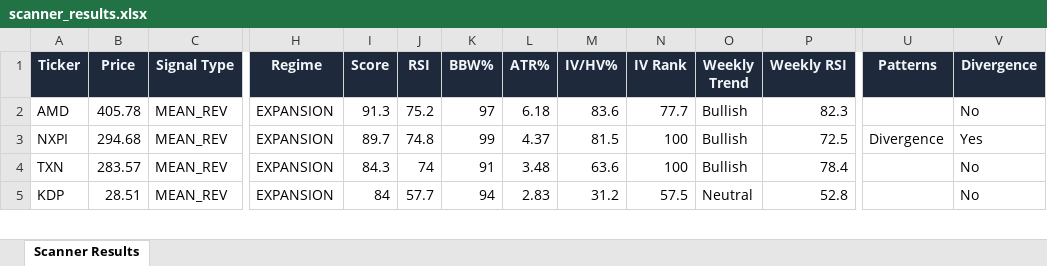
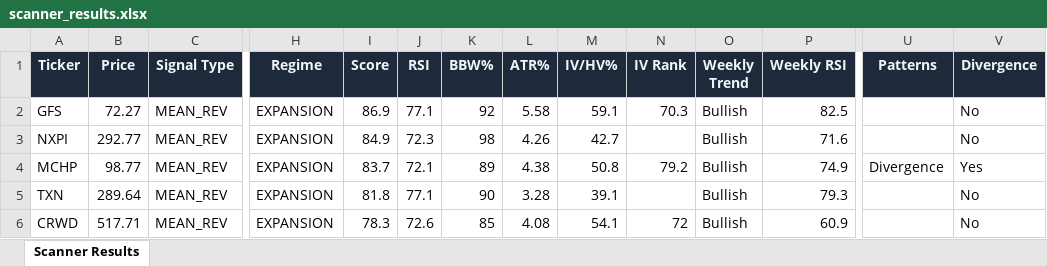
Before and after one commit to 6000rr4n/BM-screener, an Excel workbook: output/scanner_results.xlsx, sheet Scanner Results, drawn as a sheet; only a part is shown, gaps mark what is left out; values as stored, in another font and other column widths than the file's, no borders; removed rows and columns are numbered as before the commit, all else as after; rows hold the shown columns only; the diff covers the shown part only; the diff names each change by its address in the sheet, - before the commit and + after, or states it on an @@ line.

```diff
--- a/output/scanner_results.xlsx (sheet Scanner Results)
+++ b/output/scanner_results.xlsx (sheet Scanner Results)
-A2 (Ticker): AMD
+A2 (Ticker): GFS
-B2 (Price): 405.78
+B2 (Price): 72.27
-I2 (Score): 91.3
+I2 (Score): 86.9
-J2 (RSI): 75.2
+J2 (RSI): 77.1
-K2 (BBW%): 97
+K2 (BBW%): 92
-L2 (ATR%): 6.18
+L2 (ATR%): 5.58
-M2 (IV/HV%): 83.6
+M2 (IV/HV%): 59.1
-N2 (IV Rank): 77.7
+N2 (IV Rank): 70.3
-P2 (Weekly RSI): 82.3
+P2 (Weekly RSI): 82.5
-B3 (Price): 294.68
+B3 (Price): 292.77
-I3 (Score): 89.7
+I3 (Score): 84.9
-J3 (RSI): 74.8
+J3 (RSI): 72.3
-K3 (BBW%): 99
+K3 (BBW%): 98
-L3 (ATR%): 4.37
+L3 (ATR%): 4.26
-M3 (IV/HV%): 81.5
+M3 (IV/HV%): 42.7
-N3 (IV Rank): 100
+N3 (IV Rank): (empty)
-P3 (Weekly RSI): 72.5
+P3 (Weekly RSI): 71.6
-U3 (Patterns): Divergence
+U3 (Patterns): (empty)
-V3 (Divergence): Yes
+V3 (Divergence): No
+row 4: MCHP | 98.77 | MEAN_REV | EXPANSION | 83.7 | 72.1 | 89 | 4.38 | 50.8 | 79.2 | Bullish | 74.9 | Divergence | Yes
-B5 (Price): 283.57
+B5 (Price): 289.64
-I5 (Score): 84.3
+I5 (Score): 81.8
-J5 (RSI): 74
+J5 (RSI): 77.1
-K5 (BBW%): 91
+K5 (BBW%): 90
-L5 (ATR%): 3.48
+L5 (ATR%): 3.28
-M5 (IV/HV%): 63.6
+M5 (IV/HV%): 39.1
-N5 (IV Rank): 100
+N5 (IV Rank): (empty)
-P5 (Weekly RSI): 78.4
+P5 (Weekly RSI): 79.3
-row 5: KDP | 28.51 | MEAN_REV | EXPANSION | 84 | 57.7 | 94 | 2.83 | 31.2 | 57.5 | Neutral | 52.8 |  | No
+row 6: CRWD | 517.71 | MEAN_REV | EXPANSION | 78.3 | 72.6 | 85 | 4.08 | 54.1 | 72 | Bullish | 60.9 |  | No
```
Also changed, not shown: 9 added rows, 10 removed rows and 119 edited cells elsewhere in this sheet, 1 other file.
